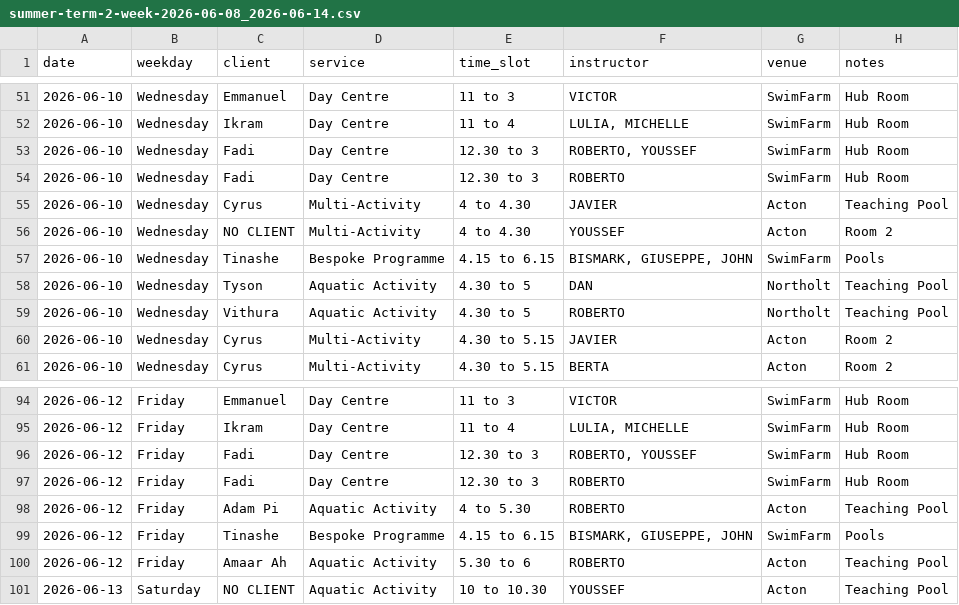
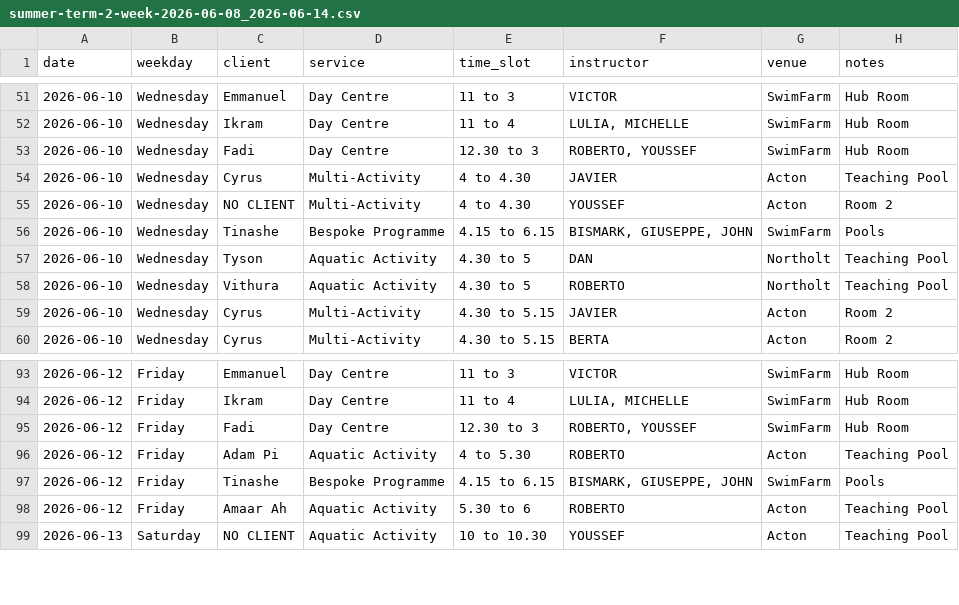
Before and after one commit to Vyky29/PORTALVIC, a CSV file: database/roster_weeks/summer-term-2-week-2026-06-08_2026-06-14.csv, drawn as a sheet; only a part is shown, gaps mark what is left out.

```diff
--- a/database/roster_weeks/summer-term-2-week-2026-06-08_2026-06-14.csv
+++ b/database/roster_weeks/summer-term-2-week-2026-06-08_2026-06-14.csv
@@ -53,3 +53,2 @@ date,weekday,client,service,time_slot,instructor,venue,notes
 2026-06-10,Wednesday,Fadi,Day Centre,12.30 to 3,"ROBERTO, YOUSSEF",SwimFarm,Hub Room
-2026-06-10,Wednesday,Fadi,Day Centre,12.30 to 3,ROBERTO,SwimFarm,Hub Room
 2026-06-10,Wednesday,Cyrus,Multi-Activity,4 to 4.30,JAVIER,Acton,Teaching Pool
@@ -96,3 +95,2 @@ date,weekday,client,service,time_slot,instructor,venue,notes
 2026-06-12,Friday,Fadi,Day Centre,12.30 to 3,"ROBERTO, YOUSSEF",SwimFarm,Hub Room
-2026-06-12,Friday,Fadi,Day Centre,12.30 to 3,ROBERTO,SwimFarm,Hub Room
 2026-06-12,Friday,Adam Pi,Aquatic Activity,4 to 5.30,ROBERTO,Acton,Teaching Pool
```
Also changed, not shown: database/roster_weeks/summer-term-2-week-2026-06-01_2026-06-07.csv, database/roster_weeks/summer-term-2-week-2026-06-15_2026-06-21.csv, 11 other files.
